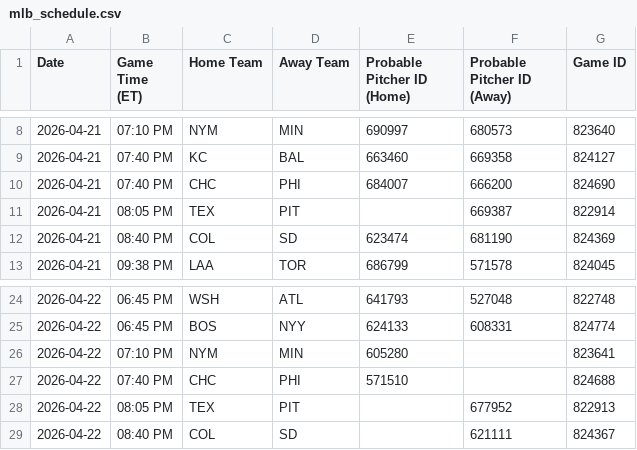
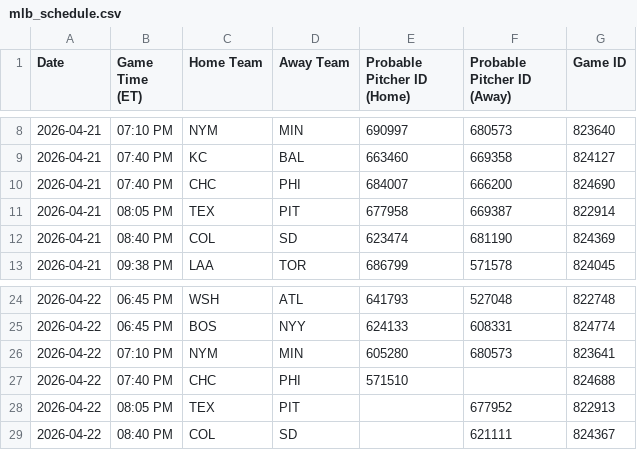
Before and after one commit to prsm-labs/going-yard, a CSV file: public/data/mlb_schedule.csv, drawn as a sheet; only a part is shown, gaps mark what is left out.

```diff
--- a/public/data/mlb_schedule.csv
+++ b/public/data/mlb_schedule.csv
@@ -10,3 +10,3 @@ Date,Game Time (ET),Home Team,Away Team,Probable Pitcher ID (Home),Probable Pitc
 2026-04-21,07:40 PM,CHC,PHI,684007,666200,824690
-2026-04-21,08:05 PM,TEX,PIT,,669387,822914
+2026-04-21,08:05 PM,TEX,PIT,677958,669387,822914
 2026-04-21,08:40 PM,COL,SD,623474,681190,824369
@@ -25,3 +25,3 @@ Date,Game Time (ET),Home Team,Away Team,Probable Pitcher ID (Home),Probable Pitc
 2026-04-22,06:45 PM,BOS,NYY,624133,608331,824774
-2026-04-22,07:10 PM,NYM,MIN,605280,,823641
+2026-04-22,07:10 PM,NYM,MIN,605280,680573,823641
 2026-04-22,07:40 PM,CHC,PHI,571510,,824688
```
Also changed, not shown: public/data/daily_summary.csv, public/data/daily_summary_tomorrow.csv, 4 other files.
